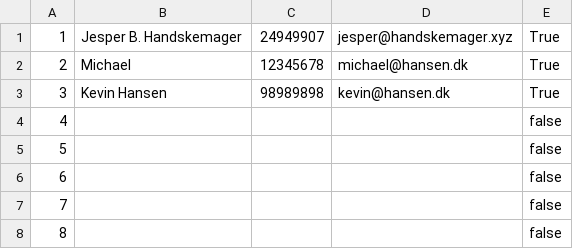
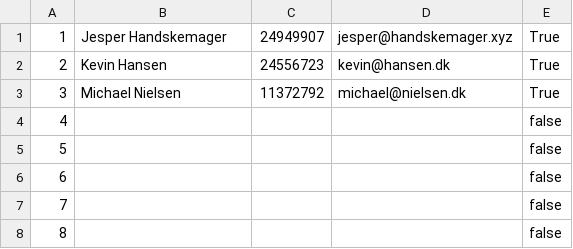
Before and after one commit to jesperbakhandskemager/HotelManagement, a CSV file: file.csv, drawn as a sheet.

```diff
--- a/file.csv
+++ b/file.csv
@@ -1,4 +1,4 @@
-1,Jesper B. Handskemager,24949907,jesper@handskemager.xyz,True
-2,Michael,12345678,michael@hansen.dk,True
-3,Kevin Hansen,98989898,kevin@hansen.dk,True
+1,Jesper Handskemager,24949907,jesper@handskemager.xyz,True
+2,Kevin Hansen,24556723,kevin@hansen.dk,True
+3,Michael Nielsen,11372792,michael@nielsen.dk,True
 4,,,,false
```
Also changed, not shown: 10 other files.
